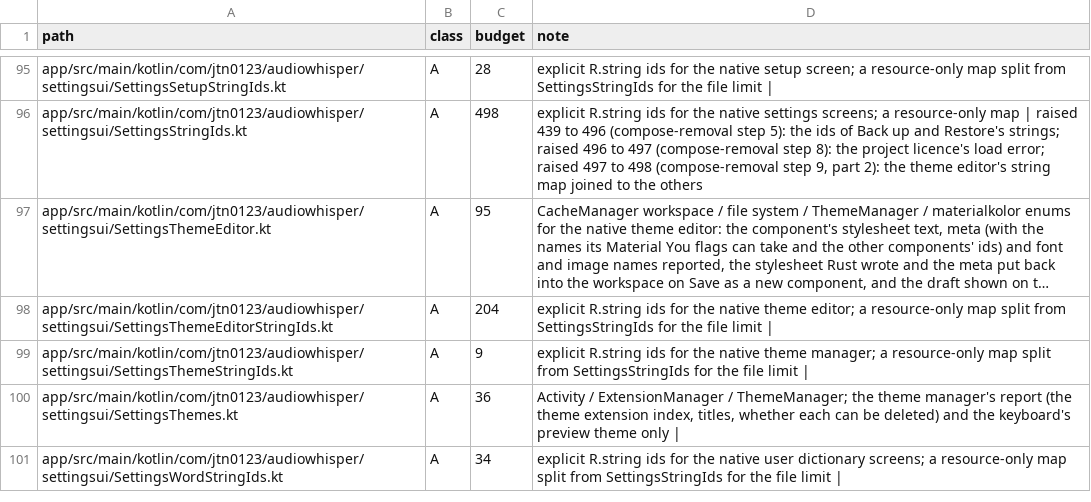
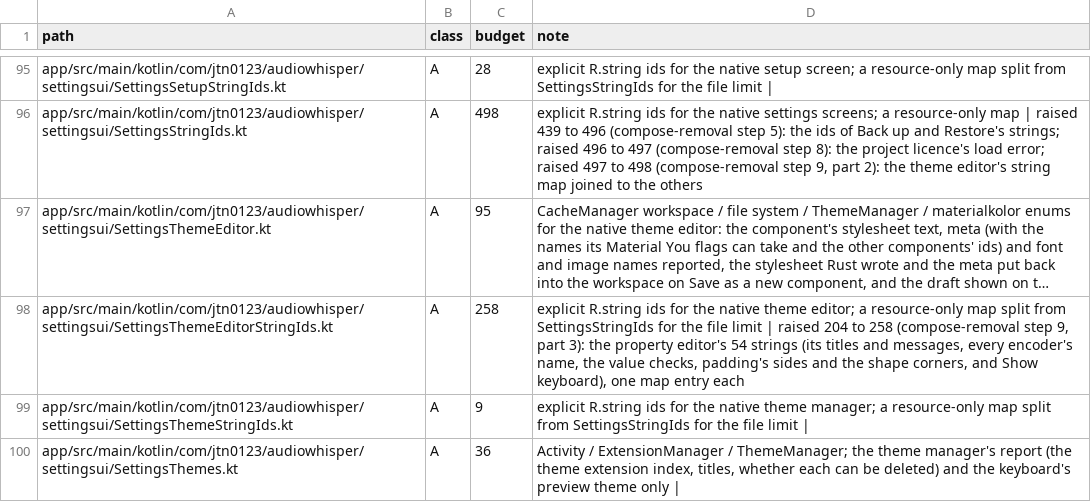
Before and after one commit to jtn0123/AudioWhisper-Keyboard, a TSV file: docs/jvm-ledger.tsv, drawn as a sheet; only a part is shown, gaps mark what is left out; the shorter side is filled out with more unchanged rows; long unchanged cells end in …; the diff names each change by its address in the sheet, - before the commit and + after, or states it on an @@ line.

```diff
--- a/docs/jvm-ledger.tsv
+++ b/docs/jvm-ledger.tsv
-C98 (budget): 204
+C98 (budget): 258
-D98 (note): …limit |
+D98 (note): …limit | raised 204 to 258 (compose-removal step 9, part 3): the property editor's 54 strings (its titles and messages, every encoder's name, the value checks, padding's sides and the shape corners, and Show keyboard), one map entry each
```
Also changed, not shown: 30 other files.
